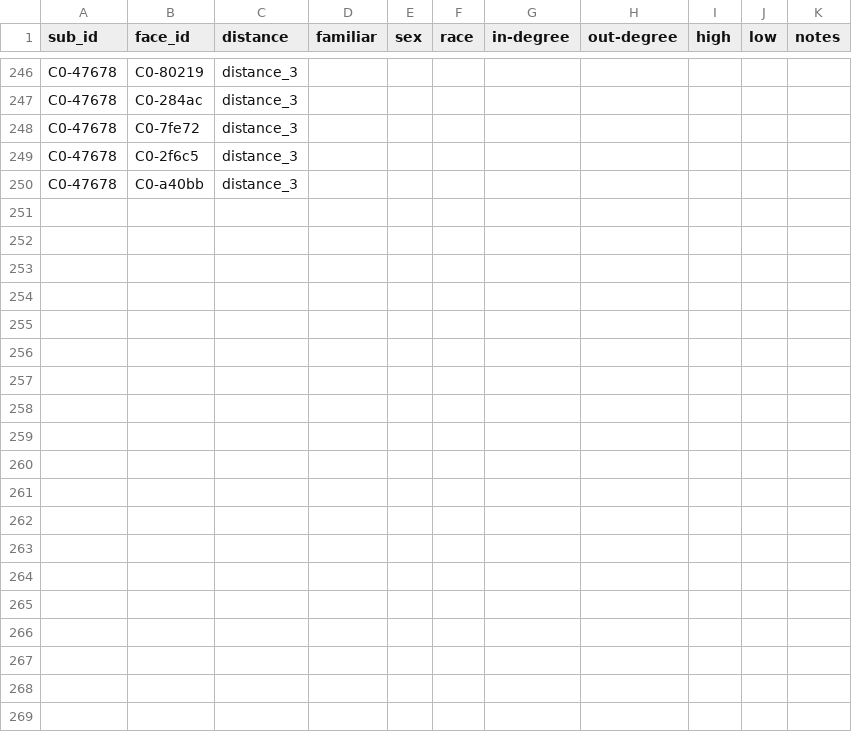
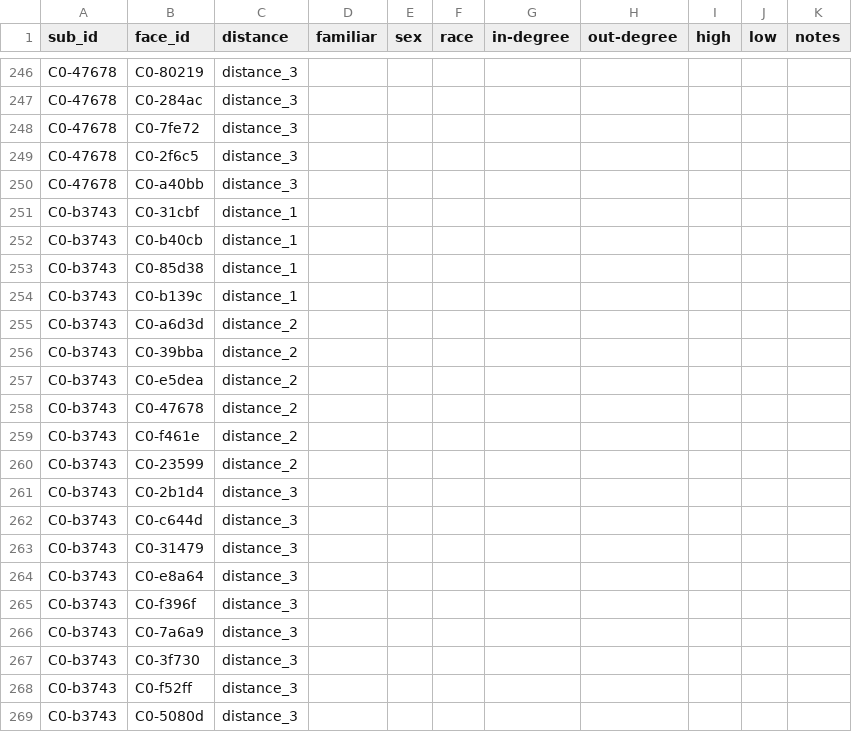
Before and after one commit to CSN-Lab/familiarity_form, a CSV file: data/subject_face_dictionary.csv, drawn as a sheet; only a part is shown, gaps mark what is left out; the diff covers the shown part only.

Commit message:
update dictionary

```diff
--- a/data/subject_face_dictionary.csv
+++ b/data/subject_face_dictionary.csv
@@ -250 +250,20 @@ C0-47678,C0-2f6c5,distance_3,,,,,,,,
 C0-47678,C0-a40bb,distance_3,,,,,,,,
+C0-b3743,C0-31cbf,distance_1,,,,,,,,
+C0-b3743,C0-b40cb,distance_1,,,,,,,,
+C0-b3743,C0-85d38,distance_1,,,,,,,,
+C0-b3743,C0-b139c,distance_1,,,,,,,,
+C0-b3743,C0-a6d3d,distance_2,,,,,,,,
+C0-b3743,C0-39bba,distance_2,,,,,,,,
+C0-b3743,C0-e5dea,distance_2,,,,,,,,
+C0-b3743,C0-47678,distance_2,,,,,,,,
+C0-b3743,C0-f461e,distance_2,,,,,,,,
+C0-b3743,C0-23599,distance_2,,,,,,,,
+C0-b3743,C0-2b1d4,distance_3,,,,,,,,
+C0-b3743,C0-c644d,distance_3,,,,,,,,
+C0-b3743,C0-31479,distance_3,,,,,,,,
+C0-b3743,C0-e8a64,distance_3,,,,,,,,
+C0-b3743,C0-f396f,distance_3,,,,,,,,
+C0-b3743,C0-7a6a9,distance_3,,,,,,,,
+C0-b3743,C0-3f730,distance_3,,,,,,,,
+C0-b3743,C0-f52ff,distance_3,,,,,,,,
+C0-b3743,C0-5080d,distance_3,,,,,,,,
```
Also changed, not shown: 12 added rows elsewhere in this file.
